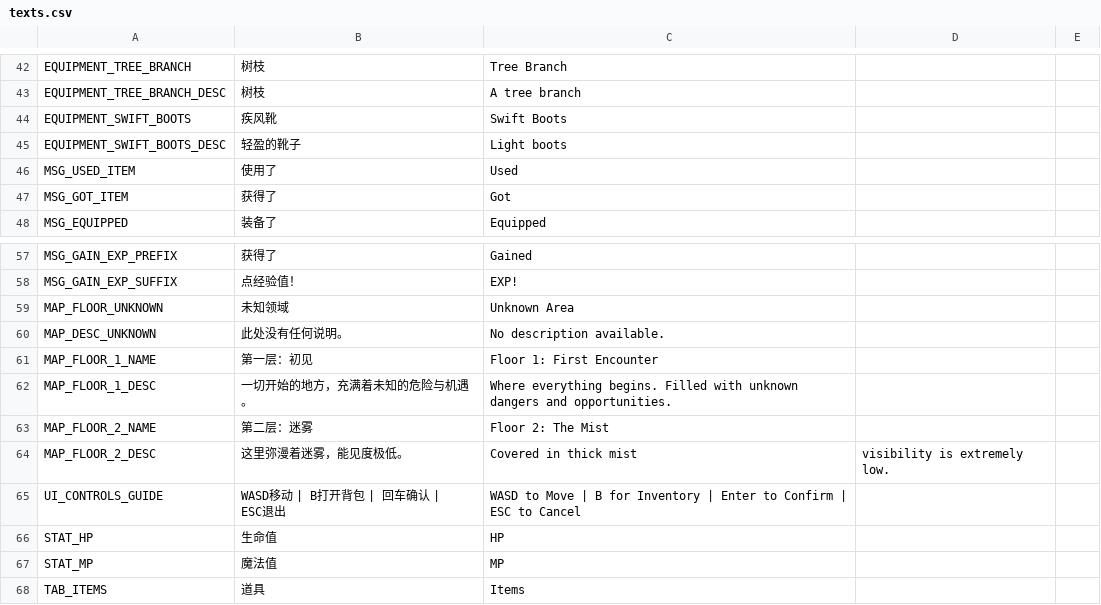
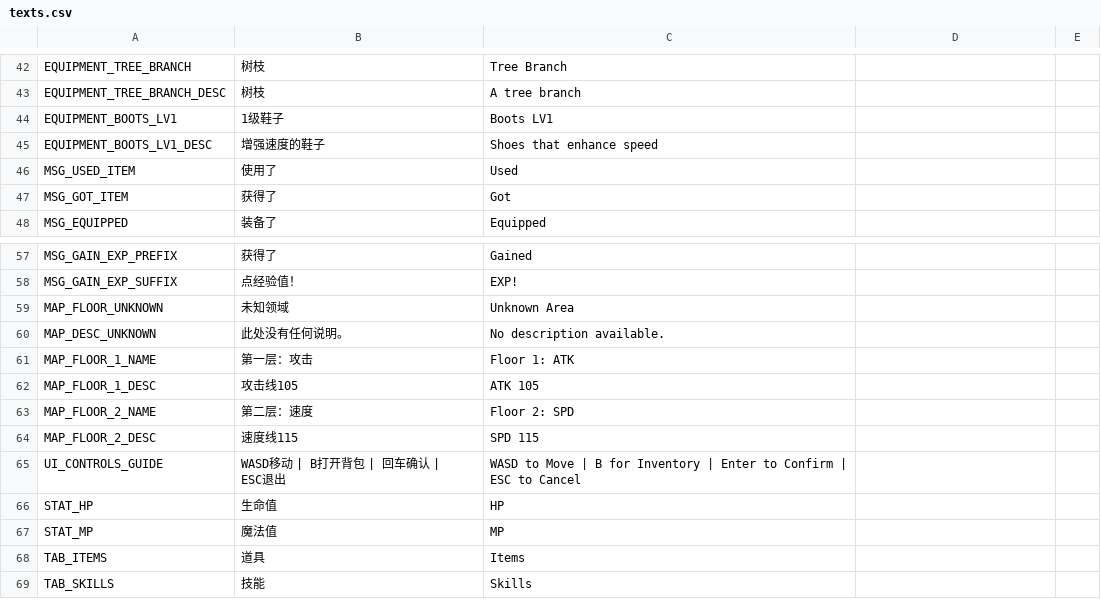
Before and after one commit to yifan-lee/ATB_Tower_Climber, a CSV file: locale/texts.csv, drawn as a sheet; only a part is shown, gaps mark what is left out; the shorter side is filled out with more unchanged rows.

```diff
--- a/locale/texts.csv
+++ b/locale/texts.csv
@@ -43,4 +43,4 @@ EQUIPMENT_TREE_BRANCH,树枝,Tree Branch
 EQUIPMENT_TREE_BRANCH_DESC,树枝,A tree branch
-EQUIPMENT_SWIFT_BOOTS,疾风靴,Swift Boots
-EQUIPMENT_SWIFT_BOOTS_DESC,轻盈的靴子,Light boots
+EQUIPMENT_BOOTS_LV1,1级鞋子,Boots LV1
+EQUIPMENT_BOOTS_LV1_DESC,增强速度的鞋子,Shoes that enhance speed
 MSG_USED_ITEM,使用了,"Used "
@@ -60,6 +60,6 @@ MAP_FLOOR_UNKNOWN,未知领域,Unknown Area
 MAP_DESC_UNKNOWN,此处没有任何说明。,No description available.
-MAP_FLOOR_1_NAME,第一层：初见,Floor 1: First Encounter
-MAP_FLOOR_1_DESC,一切开始的地方，充满着未知的危险与机遇。,Where everything begins. Filled with unknown dangers and opportunities.
-MAP_FLOOR_2_NAME,第二层：迷雾,Floor 2: The Mist
-MAP_FLOOR_2_DESC,这里弥漫着迷雾，能见度极低。,Covered in thick mist, visibility is extremely low.
+MAP_FLOOR_1_NAME,第一层：攻击,Floor 1: ATK
+MAP_FLOOR_1_DESC,攻击线105,ATK 105
+MAP_FLOOR_2_NAME,第二层：速度,Floor 2: SPD
+MAP_FLOOR_2_DESC,速度线115,SPD 115
 UI_CONTROLS_GUIDE,"WASD移动 | B打开背包 | 回车确认 | ESC退出","WASD to Move | B for Inventory | Enter to Confirm | ESC to Cancel"
```
Also changed, not shown: 16 other files.
